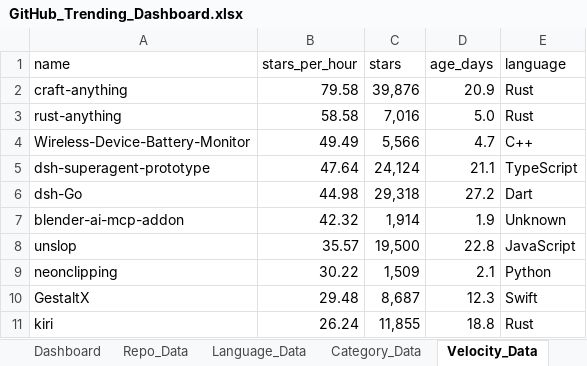
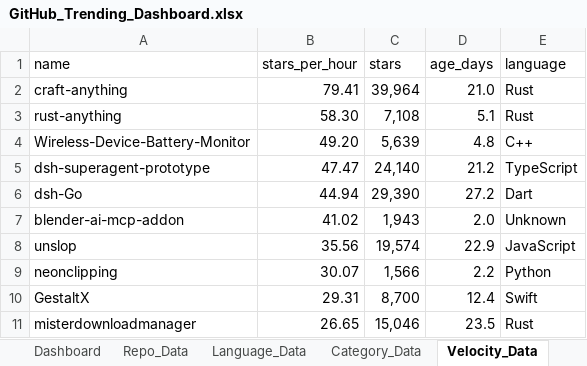
Before and after one commit to DishantBhere/GitHub-ETL-Engine-V2, an Excel workbook: GitHub_Trending_Dashboard.xlsx, sheet Velocity_Data, drawn as a sheet; values as stored, in another font and other column widths than the file's, no borders; table styles not drawn; removed rows and columns are numbered as before the commit, all else as after; the diff names each change by its address in the sheet, - before the commit and + after, or states it on an @@ line.

```diff
--- a/GitHub_Trending_Dashboard.xlsx (sheet Velocity_Data)
+++ b/GitHub_Trending_Dashboard.xlsx (sheet Velocity_Data)
-B2 (stars_per_hour): 79.58
+B2 (stars_per_hour): 79.41
-C2 (stars): 39,876
+C2 (stars): 39,964
-D2 (age_days): 20.9
+D2 (age_days): 21.0
-B3 (stars_per_hour): 58.58
+B3 (stars_per_hour): 58.30
-C3 (stars): 7,016
+C3 (stars): 7,108
-D3 (age_days): 5.0
+D3 (age_days): 5.1
-B4 (stars_per_hour): 49.49
+B4 (stars_per_hour): 49.20
-C4 (stars): 5,566
+C4 (stars): 5,639
-D4 (age_days): 4.7
+D4 (age_days): 4.8
-B5 (stars_per_hour): 47.64
+B5 (stars_per_hour): 47.47
-C5 (stars): 24,124
+C5 (stars): 24,140
-D5 (age_days): 21.1
+D5 (age_days): 21.2
-B6 (stars_per_hour): 44.98
+B6 (stars_per_hour): 44.94
-C6 (stars): 29,318
+C6 (stars): 29,390
-B7 (stars_per_hour): 42.32
+B7 (stars_per_hour): 41.02
-C7 (stars): 1,914
+C7 (stars): 1,943
-D7 (age_days): 1.9
+D7 (age_days): 2.0
-B8 (stars_per_hour): 35.57
+B8 (stars_per_hour): 35.56
-C8 (stars): 19,500
+C8 (stars): 19,574
-D8 (age_days): 22.8
+D8 (age_days): 22.9
-B9 (stars_per_hour): 30.22
+B9 (stars_per_hour): 30.07
-C9 (stars): 1,509
+C9 (stars): 1,566
-D9 (age_days): 2.1
+D9 (age_days): 2.2
-B10 (stars_per_hour): 29.48
+B10 (stars_per_hour): 29.31
-C10 (stars): 8,687
+C10 (stars): 8,700
-D10 (age_days): 12.3
+D10 (age_days): 12.4
-row 11: kiri | 26.24 | 11,855 | 18.8 | Rust
+row 11: misterdownloadmanager | 26.65 | 15,046 | 23.5 | Rust
```
Also changed, not shown: sheet Repo_Data, sheet Dashboard, sheet Language_Data, sheet Topic_Data, sheet Activity_Data, sheet Category_Data, 1 more sheet, charts or pictures, 10 other files.
